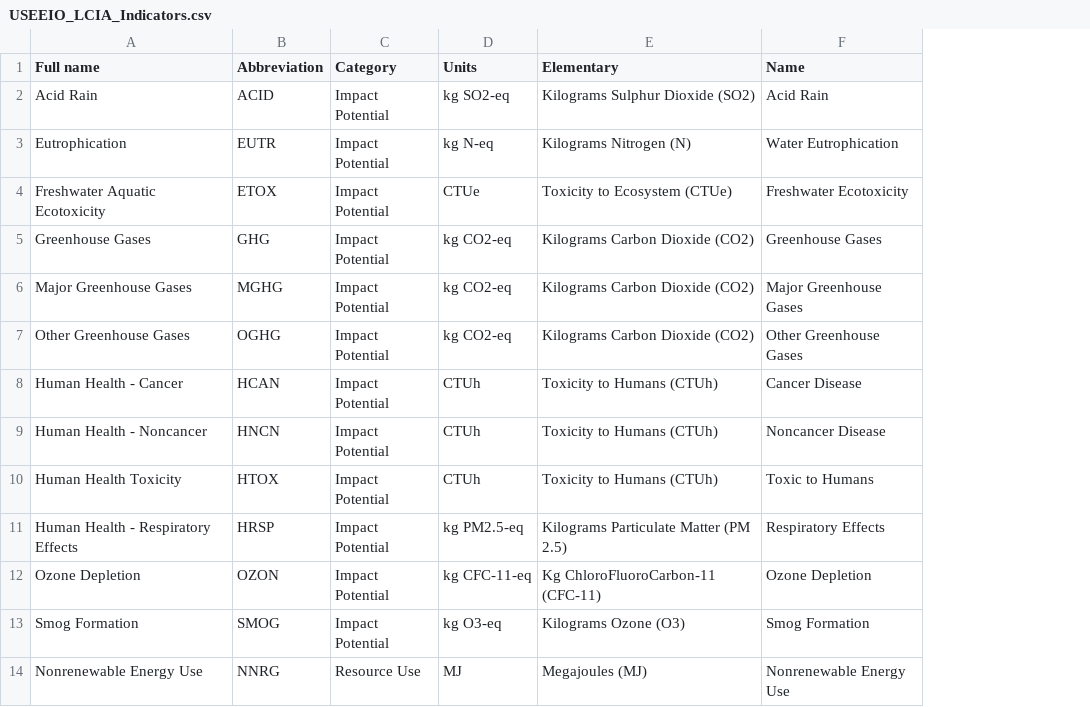
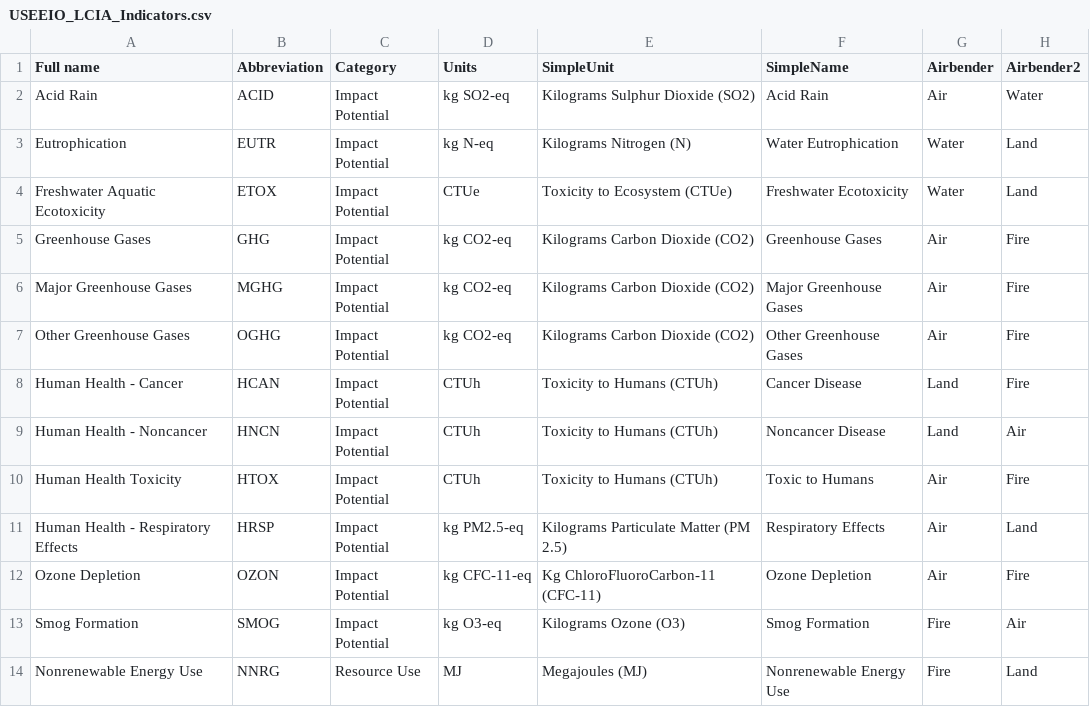
Before and after one commit to USEPA/useeior, a CSV file: inst/extdata/USEEIO_LCIA_Indicators.csv, drawn as a sheet; only a part is shown; the diff names each change by its address in the sheet, - before the commit and + after, or states it on an @@ line.

Commit message:
Add Airbender columns

```diff
--- a/inst/extdata/USEEIO_LCIA_Indicators.csv
+++ b/inst/extdata/USEEIO_LCIA_Indicators.csv
+column G (Airbender), rows 2-14: Air | Water | Water | Air | Air | Air | Land | Land | Air | Air | Air | Fire | Fire
+column H (Airbender2), rows 2-14: Water | Land | Land | Fire | Fire | Fire | Fire | Air | Fire | Land | Fire | Air | Land
-E1: Elementary
+E1: SimpleUnit
-F1: Name
+F1: SimpleName
```
